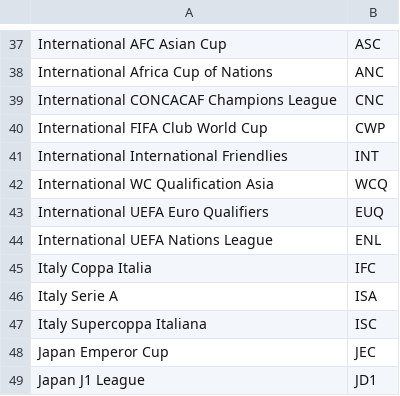
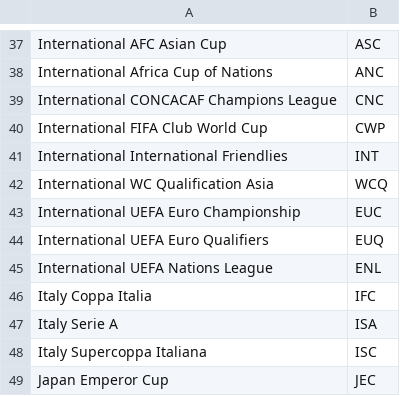
Before and after one commit to tanjt107/football-prediction, a CSV file: assets/hkjc_leagues.csv, drawn as a sheet; only a part is shown, gaps mark what is left out; the shorter side is filled out with more unchanged rows.

Commit message:
chore: update manual files

```diff
--- a/assets/hkjc_leagues.csv
+++ b/assets/hkjc_leagues.csv
@@ -42,2 +42,3 @@ International International Friendlies,INT
 International WC Qualification Asia,WCQ
+International UEFA Euro Championship,EUC
 International UEFA Euro Qualifiers,EUQ
```
